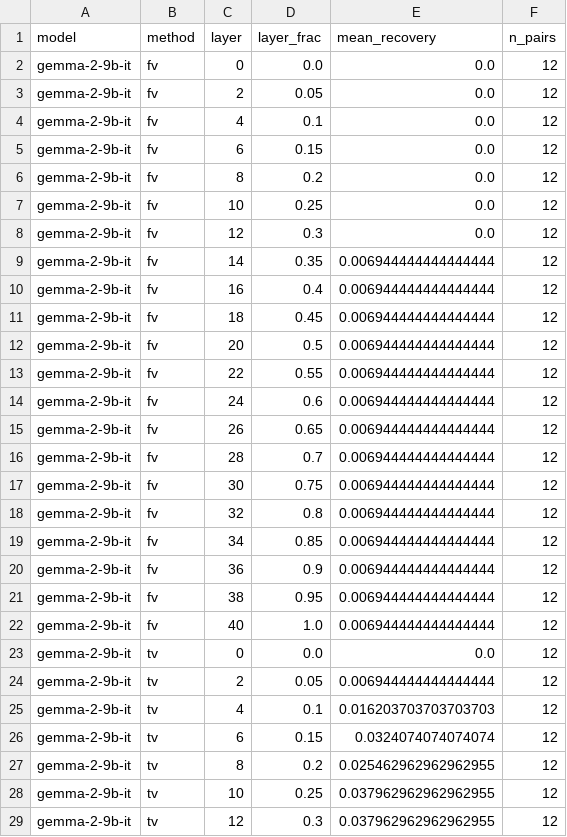
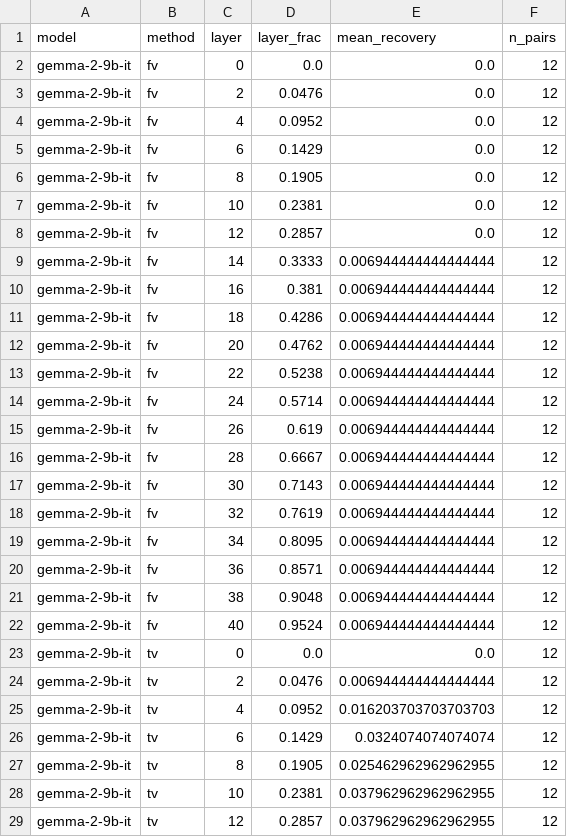
Before and after one commit to Serendeep/fv-tv-repro, a CSV file: results/layer_profiles.csv, drawn as a sheet; only a part is shown; the diff covers the shown part only.

```diff
--- a/results/layer_profiles.csv
+++ b/results/layer_profiles.csv
@@ -2,28 +2,28 @@ model,method,layer,layer_frac,mean_recovery,n_pairs
 gemma-2-9b-it,fv,0,0.0,0.0,12
-gemma-2-9b-it,fv,2,0.05,0.0,12
-gemma-2-9b-it,fv,4,0.1,0.0,12
-gemma-2-9b-it,fv,6,0.15,0.0,12
-gemma-2-9b-it,fv,8,0.2,0.0,12
-gemma-2-9b-it,fv,10,0.25,0.0,12
-gemma-2-9b-it,fv,12,0.3,0.0,12
-gemma-2-9b-it,fv,14,0.35,0.006944444444444444,12
-gemma-2-9b-it,fv,16,0.4,0.006944444444444444,12
-gemma-2-9b-it,fv,18,0.45,0.006944444444444444,12
-gemma-2-9b-it,fv,20,0.5,0.006944444444444444,12
-gemma-2-9b-it,fv,22,0.55,0.006944444444444444,12
-gemma-2-9b-it,fv,24,0.6,0.006944444444444444,12
-gemma-2-9b-it,fv,26,0.65,0.006944444444444444,12
-gemma-2-9b-it,fv,28,0.7,0.006944444444444444,12
-gemma-2-9b-it,fv,30,0.75,0.006944444444444444,12
-gemma-2-9b-it,fv,32,0.8,0.006944444444444444,12
-gemma-2-9b-it,fv,34,0.85,0.006944444444444444,12
-gemma-2-9b-it,fv,36,0.9,0.006944444444444444,12
-gemma-2-9b-it,fv,38,0.95,0.006944444444444444,12
-gemma-2-9b-it,fv,40,1.0,0.006944444444444444,12
+gemma-2-9b-it,fv,2,0.0476,0.0,12
+gemma-2-9b-it,fv,4,0.0952,0.0,12
+gemma-2-9b-it,fv,6,0.1429,0.0,12
+gemma-2-9b-it,fv,8,0.1905,0.0,12
+gemma-2-9b-it,fv,10,0.2381,0.0,12
+gemma-2-9b-it,fv,12,0.2857,0.0,12
+gemma-2-9b-it,fv,14,0.3333,0.006944444444444444,12
+gemma-2-9b-it,fv,16,0.381,0.006944444444444444,12
+gemma-2-9b-it,fv,18,0.4286,0.006944444444444444,12
+gemma-2-9b-it,fv,20,0.4762,0.006944444444444444,12
+gemma-2-9b-it,fv,22,0.5238,0.006944444444444444,12
+gemma-2-9b-it,fv,24,0.5714,0.006944444444444444,12
+gemma-2-9b-it,fv,26,0.619,0.006944444444444444,12
+gemma-2-9b-it,fv,28,0.6667,0.006944444444444444,12
+gemma-2-9b-it,fv,30,0.7143,0.006944444444444444,12
+gemma-2-9b-it,fv,32,0.7619,0.006944444444444444,12
+gemma-2-9b-it,fv,34,0.8095,0.006944444444444444,12
+gemma-2-9b-it,fv,36,0.8571,0.006944444444444444,12
+gemma-2-9b-it,fv,38,0.9048,0.006944444444444444,12
+gemma-2-9b-it,fv,40,0.9524,0.006944444444444444,12
 gemma-2-9b-it,tv,0,0.0,0.0,12
-gemma-2-9b-it,tv,2,0.05,0.006944444444444444,12
-gemma-2-9b-it,tv,4,0.1,0.016203703703703703,12
-gemma-2-9b-it,tv,6,0.15,0.0324074074074074,12
-gemma-2-9b-it,tv,8,0.2,0.025462962962962955,12
-gemma-2-9b-it,tv,10,0.25,0.037962962962962955,12
-gemma-2-9b-it,tv,12,0.3,0.037962962962962955,12
+gemma-2-9b-it,tv,2,0.0476,0.006944444444444444,12
+gemma-2-9b-it,tv,4,0.0952,0.016203703703703703,12
+gemma-2-9b-it,tv,6,0.1429,0.0324074074074074,12
+gemma-2-9b-it,tv,8,0.1905,0.025462962962962955,12
+gemma-2-9b-it,tv,10,0.2381,0.037962962962962955,12
+gemma-2-9b-it,tv,12,0.2857,0.037962962962962955,12
```
Also changed, not shown: 82 edited cells elsewhere in this file, 15 other files.
